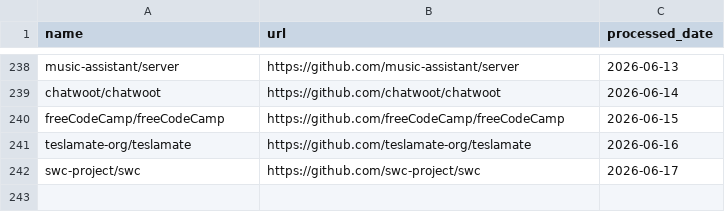
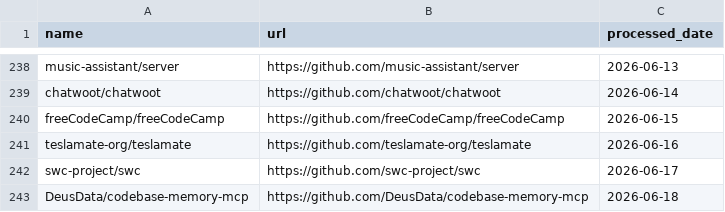
Before and after one commit to veyvin/onedaygithub, a CSV file: processed_repos.csv, drawn as a sheet; only a part is shown, gaps mark what is left out; the diff names each change by its address in the sheet, - before the commit and + after, or states it on an @@ line.

```diff
--- a/processed_repos.csv
+++ b/processed_repos.csv
+row 243: DeusData/codebase-memory-mcp | https://github.com/DeusData/codebase-memory-mcp | 2026-06-18
```
